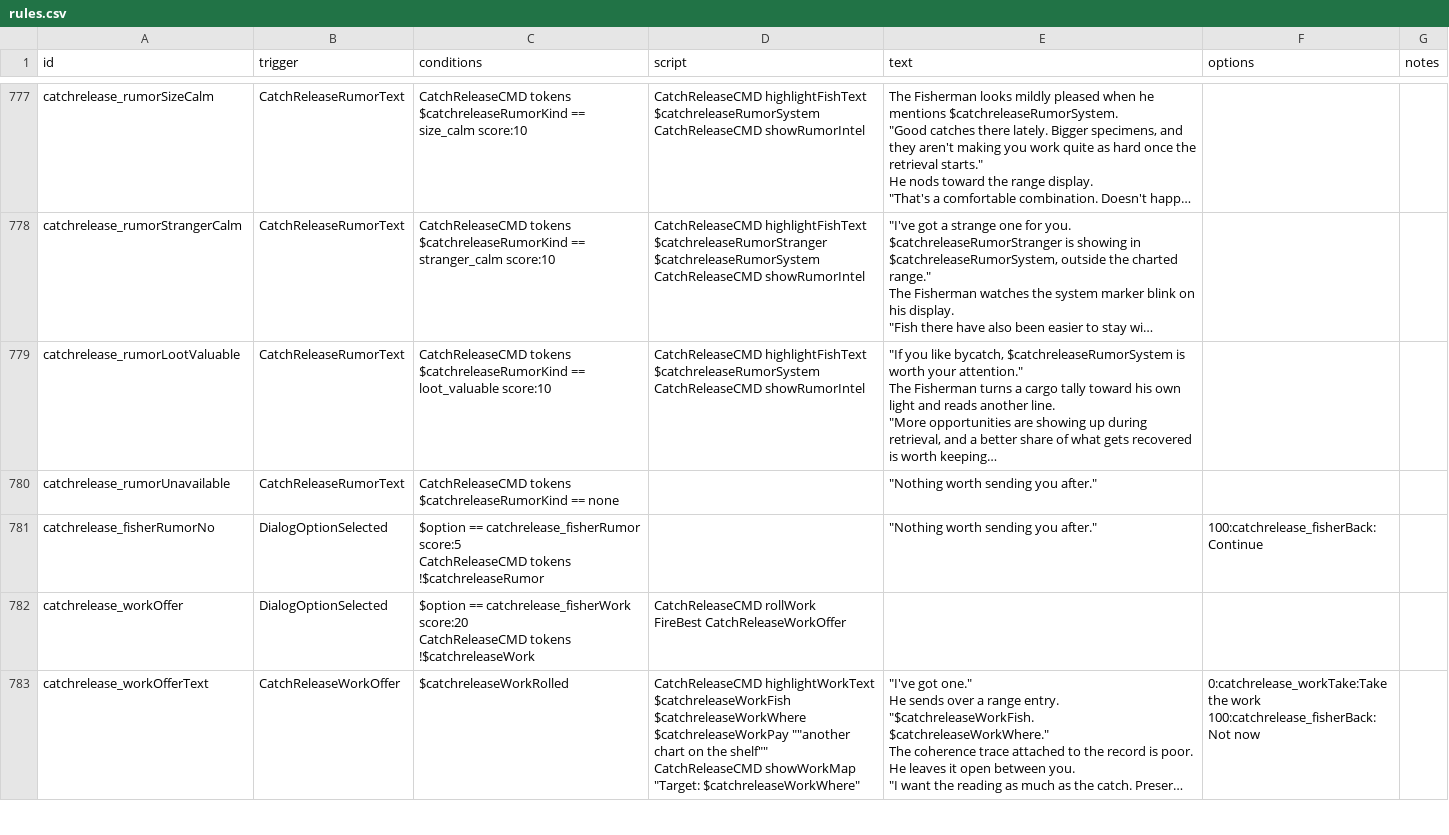
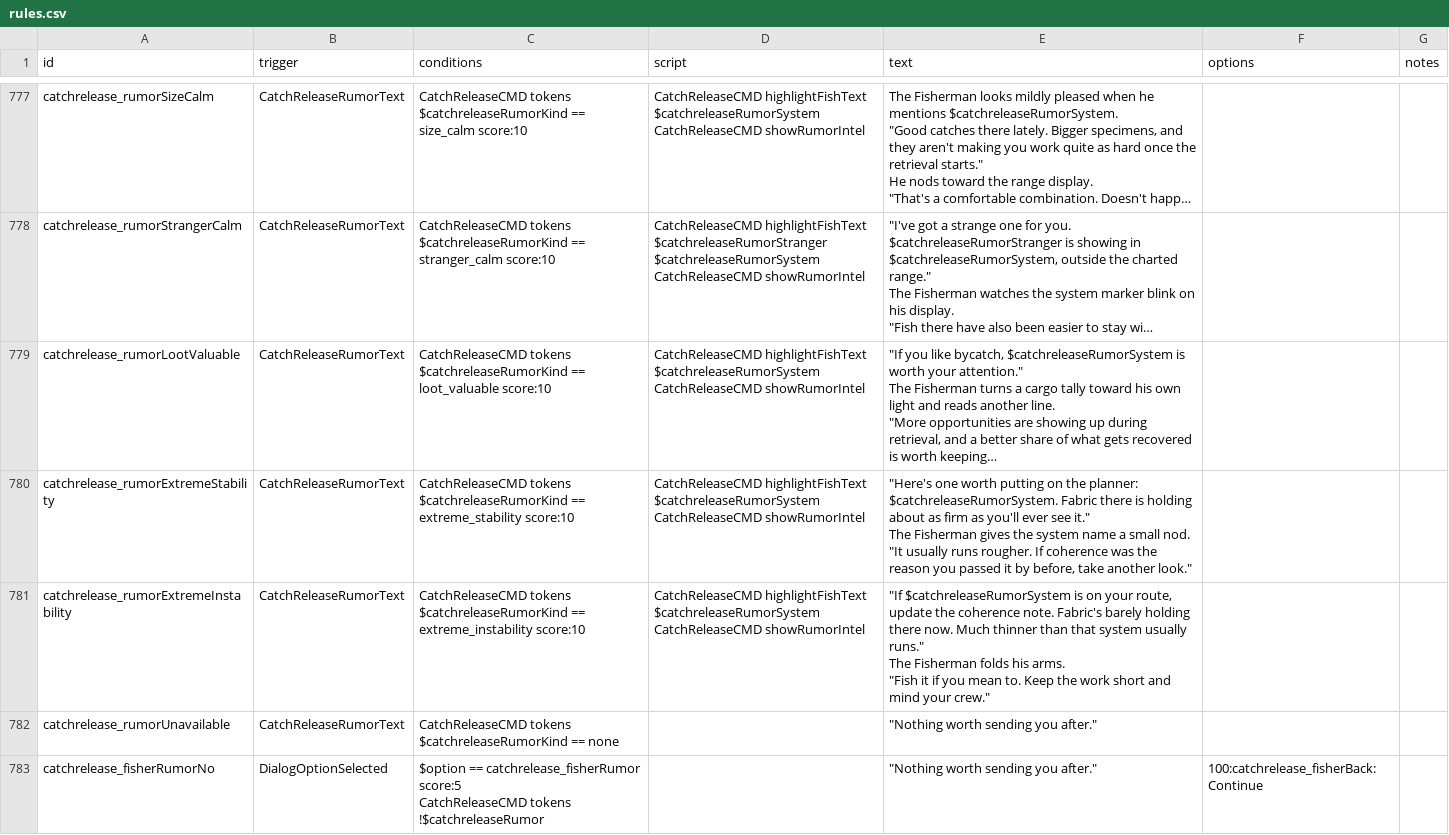
Before and after one commit to SirHartley/Catch.Release, a CSV file: data/campaign/rules.csv, drawn as a sheet; only a part is shown, gaps mark what is left out; the shorter side is filled out with more unchanged rows; long unchanged cells end in …; ↵ is a line break in a cell; the diff names each change by its address in the sheet, - before the commit and + after, or states it on an @@ line.

Commit message:
Add temporary extreme-coherence rumors

```diff
--- a/data/campaign/rules.csv
+++ b/data/campaign/rules.csv
+row 780: catchrelease_rumorExtremeStability | CatchReleaseRumorText | CatchReleaseCMD tokens ↵ $catchreleaseRumorKind == extreme_stability score:10 | CatchReleaseCMD highlightFishText $catchreleaseRumorSystem ↵ CatchReleaseCMD showRumorIntel | "Here's one worth putting on the planner: $catchreleaseRumorSystem. Fabric there is holding about as firm as you'll ever see it." ↵ The Fisherman gives the system name a small nod. ↵ "It usually runs rougher. If coherence was the reason you passed it by before, take another look."
+row 781: catchrelease_rumorExtremeInstability | CatchReleaseRumorText | CatchReleaseCMD tokens ↵ $catchreleaseRumorKind == extreme_instability score:10 | CatchReleaseCMD highlightFishText $catchreleaseRumorSystem ↵ CatchReleaseCMD showRumorIntel | "If $catchreleaseRumorSystem is on your route, update the coherence note. Fabric's barely holding there now. Much thinner than that system usually runs." ↵ The Fisherman folds his arms. ↵ "Fish it if you mean to. Keep the work short and mind your crew."
```
Also changed, not shown: 6 other files.
